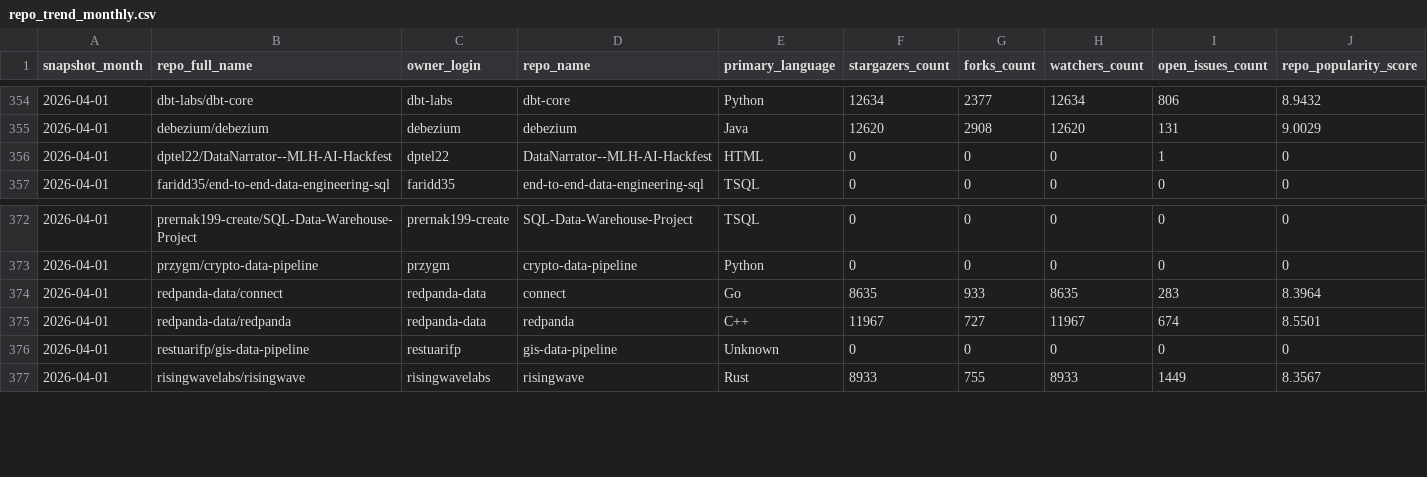
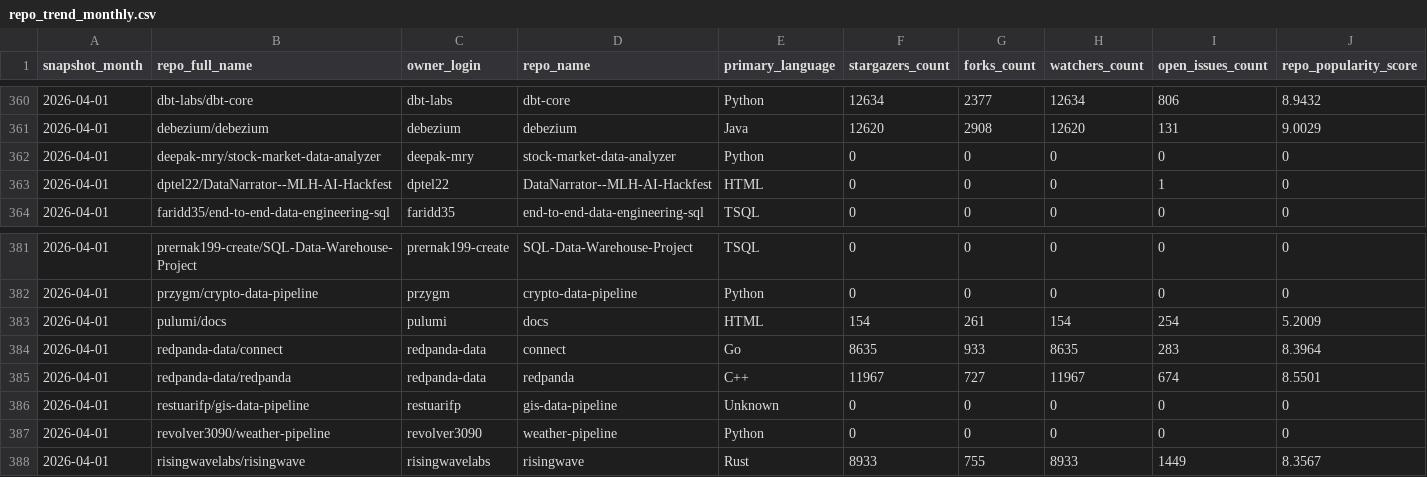
Before and after one commit to aipavlo/github-pulse, a CSV file: evidence/sources/site_data/current/repo_trend_monthly.csv, drawn as a sheet; only a part is shown, gaps mark what is left out; the diff covers the shown part only.

```diff
--- a/evidence/sources/site_data/current/repo_trend_monthly.csv
+++ b/evidence/sources/site_data/current/repo_trend_monthly.csv
@@ -355,2 +361,3 @@ snapshot_month,repo_full_name,owner_login,repo_name,primary_language,stargazers_
 2026-04-01,debezium/debezium,debezium,debezium,Java,12620,2908,12620,131,9.0029
+2026-04-01,deepak-mry/stock-market-data-analyzer,deepak-mry,stock-market-data-analyzer,Python,0,0,0,0,0
 2026-04-01,dptel22/DataNarrator--MLH-AI-Hackfest,dptel22,DataNarrator--MLH-AI-Hackfest,HTML,0,0,0,1,0
@@ -373,2 +382,3 @@ snapshot_month,repo_full_name,owner_login,repo_name,primary_language,stargazers_
 2026-04-01,przygm/crypto-data-pipeline,przygm,crypto-data-pipeline,Python,0,0,0,0,0
+2026-04-01,pulumi/docs,pulumi,docs,HTML,154,261,154,254,5.2009
 2026-04-01,redpanda-data/connect,redpanda-data,connect,Go,8635,933,8635,283,8.3964
@@ -376,2 +386,3 @@ snapshot_month,repo_full_name,owner_login,repo_name,primary_language,stargazers_
 2026-04-01,restuarifp/gis-data-pipeline,restuarifp,gis-data-pipeline,Unknown,0,0,0,0,0
+2026-04-01,revolver3090/weather-pipeline,revolver3090,weather-pipeline,Python,0,0,0,0,0
 2026-04-01,risingwavelabs/risingwave,risingwavelabs,risingwave,Rust,8933,755,8933,1449,8.3567
```
Also changed, not shown: 8 added rows elsewhere in this file, data/repositories_urls.csv, evidence/sources/site_data/current/language_summary.csv, 11 other files.
